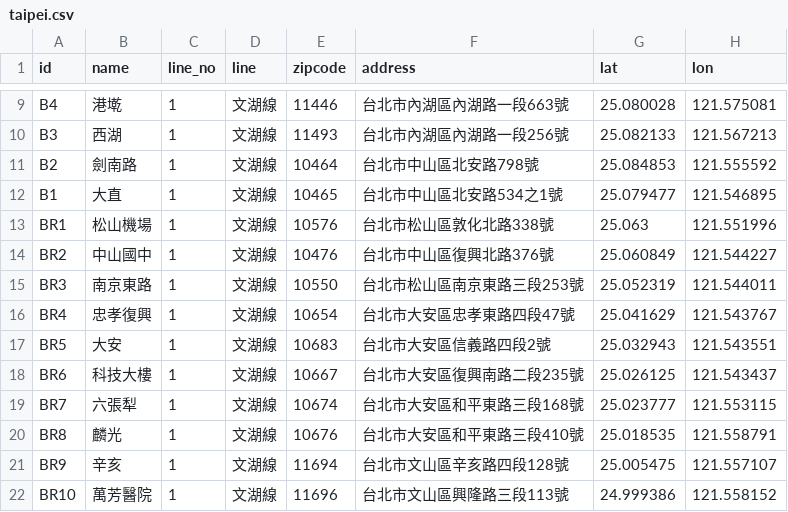
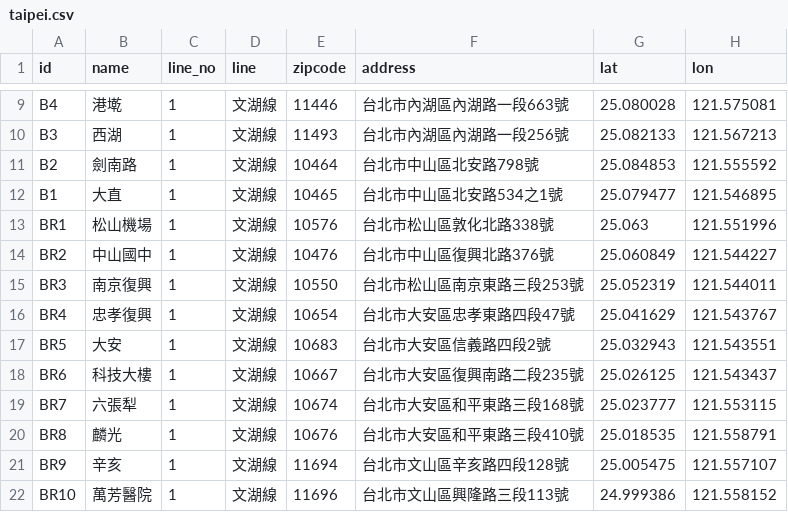
Before and after one commit to repeat/northern-taiwan-metro-stations, a CSV file: taipei.csv, drawn as a sheet; only a part is shown, gaps mark what is left out.

Commit message:
BR3 改名為「南京復興」

```diff
--- a/taipei.csv
+++ b/taipei.csv
@@ -14,3 +14,3 @@ BR1,松山機場,1,文湖線,10576,台北市松山區敦化北路338號,25.063,1
 BR2,中山國中,1,文湖線,10476,台北市中山區復興北路376號,25.060849,121.544227
-BR3,南京東路,1,文湖線,10550,台北市松山區南京東路三段253號,25.052319,121.544011
+BR3,南京復興,1,文湖線,10550,台北市松山區南京東路三段253號,25.052319,121.544011
 BR4,忠孝復興,1,文湖線,10654,台北市大安區忠孝東路四段47號,25.041629,121.543767
```
